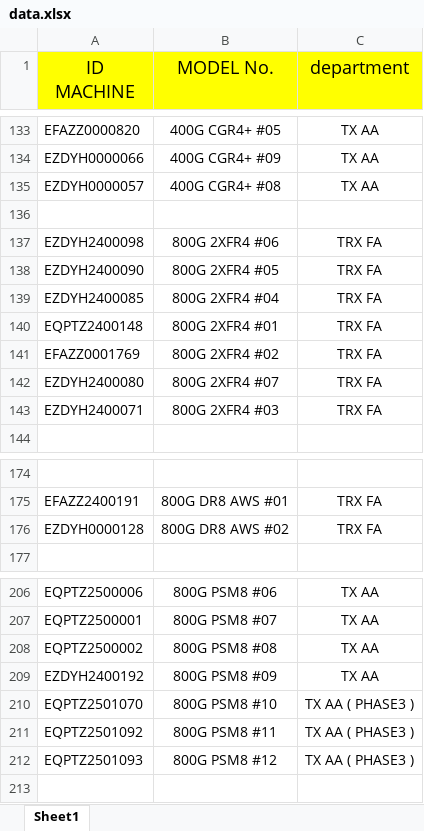
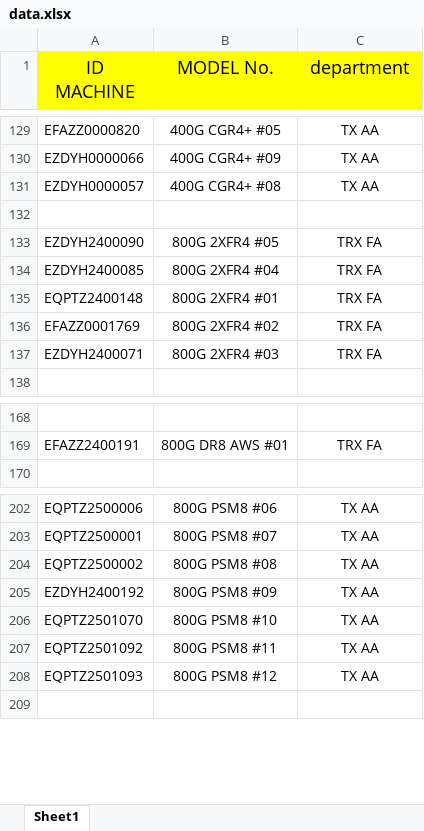
Before and after one commit to nicertp/equipment_AA, an Excel workbook: data.xlsx, sheet Sheet1, drawn as a sheet; only a part is shown, gaps mark what is left out; values as stored, in another font and other column widths than the file's, no borders; removed rows and columns are numbered as before the commit, all else as after; the diff covers the shown part only; the diff names each change by its address in the sheet, - before the commit and + after, or states it on an @@ line.

```diff
--- a/data.xlsx (sheet Sheet1)
+++ b/data.xlsx (sheet Sheet1)
-row 137: EZDYH2400098 | 800G 2XFR4 #06 | TRX FA
-row 142: EZDYH2400080 | 800G 2XFR4 #07 | TRX FA
-row 176: EZDYH0000128 | 800G DR8 AWS #02 | TRX FA
-C206:C208 (department): TX AA ( PHASE3 )
+C206:C208 (department): TX AA
```
Also changed, not shown: 9 added rows and 4 removed rows elsewhere in this sheet.
